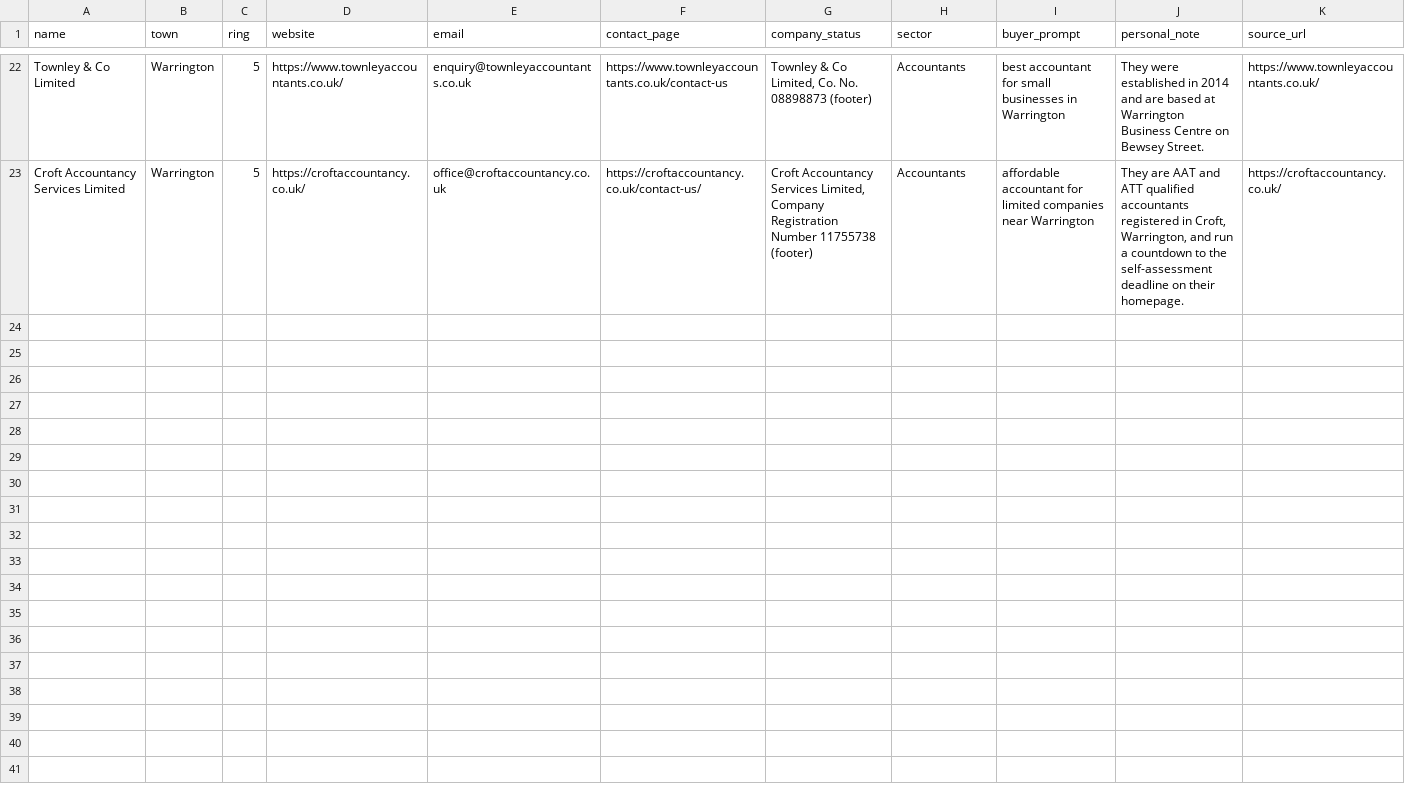
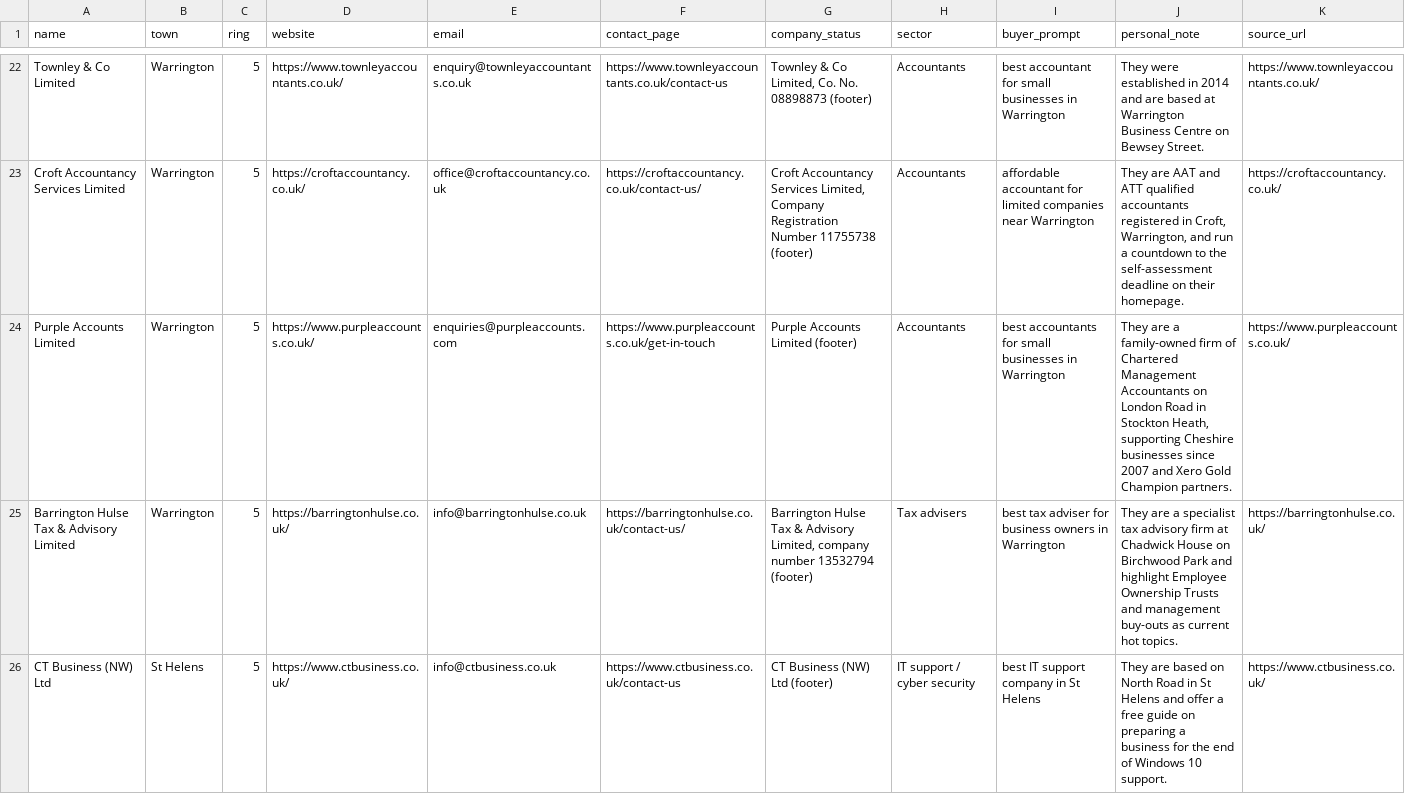
Before and after one commit to glameonline/AISA, a CSV file: outputs/_plan/outreach/b2b-prospects-5.csv, drawn as a sheet; only a part is shown, gaps mark what is left out; the diff names each change by its address in the sheet, - before the commit and + after, or states it on an @@ line.

```diff
--- a/outputs/_plan/outreach/b2b-prospects-5.csv
+++ b/outputs/_plan/outreach/b2b-prospects-5.csv
+row 24: Purple Accounts Limited | Warrington | 5 | https://www.purpleaccounts.co.uk/ | enquiries@purpleaccounts.com | https://www.purpleaccounts.co.uk/get-in-touch | Purple Accounts Limited (footer) | Accountants | best accountants for small businesses in Warrington | They are a family-owned firm of Chartered Management Accountants on London Road in Stockton Heath, supporting Cheshire businesses since 2007 and Xero Gold Champion partners. | https://www.purpleaccounts.co.uk/
+row 25: Barrington Hulse Tax & Advisory Limited | Warrington | 5 | https://barringtonhulse.co.uk/ | info@barringtonhulse.co.uk | https://barringtonhulse.co.uk/contact-us/ | Barrington Hulse Tax & Advisory Limited, company number 13532794 (footer) | Tax advisers | best tax adviser for business owners in Warrington | They are a specialist tax advisory firm at Chadwick House on Birchwood Park and highlight Employee Ownership Trusts and management buy-outs as current hot topics. | https://barringtonhulse.co.uk/
+row 26: CT Business (NW) Ltd | St Helens | 5 | https://www.ctbusiness.co.uk/ | info@ctbusiness.co.uk | https://www.ctbusiness.co.uk/contact-us | CT Business (NW) Ltd (footer) | IT support / cyber security | best IT support company in St Helens | They are based on North Road in St Helens and offer a free guide on preparing a business for the end of Windows 10 support. | https://www.ctbusiness.co.uk/
```
Also changed, not shown: outputs/_plan/outreach/b2b-prospects-1.csv, outputs/_plan/outreach/b2b-prospects-2.csv, 1 other file.
